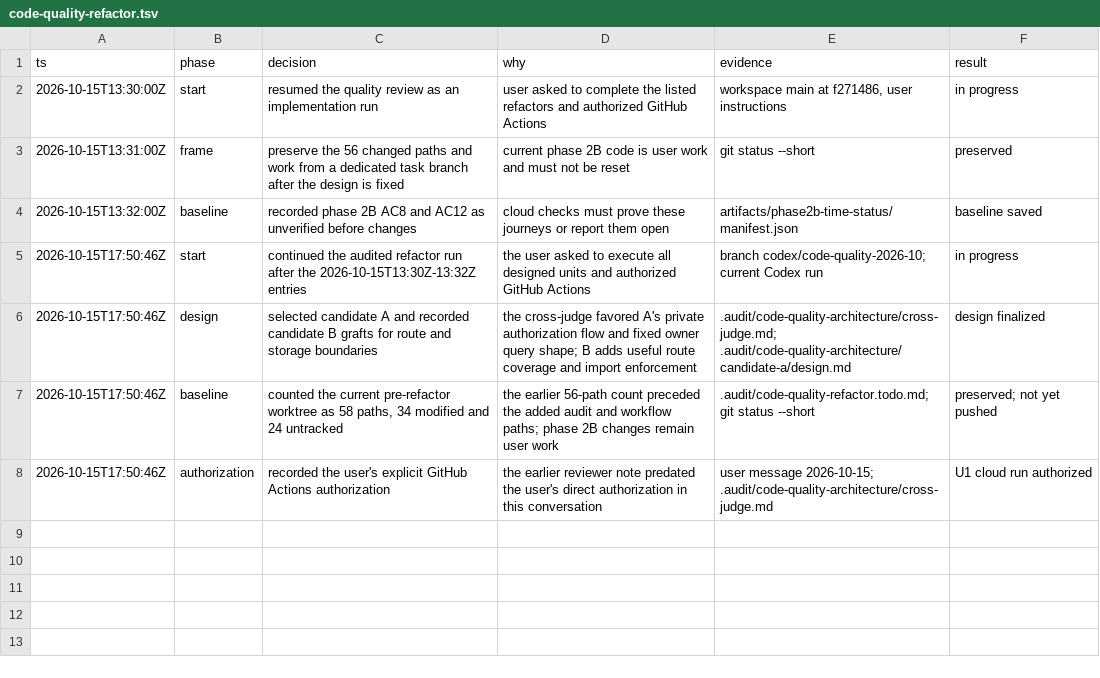
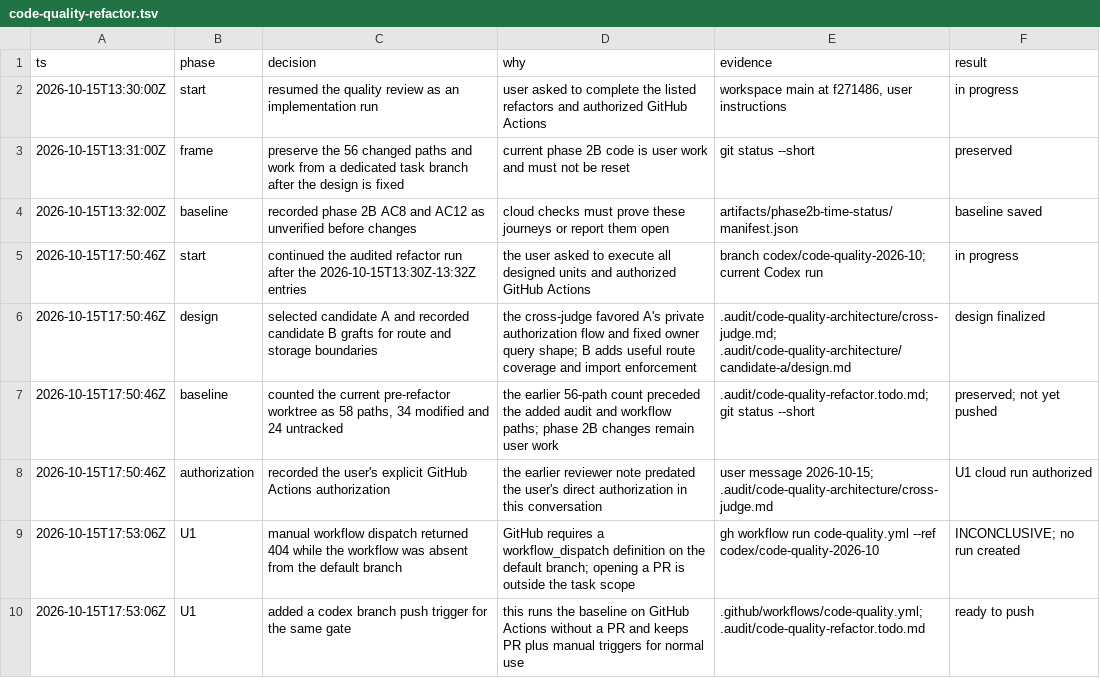
Before and after one commit to kikoiio/Possibility, a TSV file: .audit/code-quality-refactor.tsv, drawn as a sheet; the diff names each change by its address in the sheet, - before the commit and + after, or states it on an @@ line.

Commit message:
ci: run quality checks on codex branches

```diff
--- a/.audit/code-quality-refactor.tsv
+++ b/.audit/code-quality-refactor.tsv
+row 9: 2026-10-15T17:53:06Z | U1 | manual workflow dispatch returned 404 while the workflow was absent from the default branch | GitHub requires a workflow_dispatch definition on the default branch; opening a PR is outside the task scope | gh workflow run code-quality.yml --ref codex/code-quality-2026-10 | INCONCLUSIVE; no run created
+row 10: 2026-10-15T17:53:06Z | U1 | added a codex branch push trigger for the same gate | this runs the baseline on GitHub Actions without a PR and keeps PR plus manual triggers for normal use | .github/workflows/code-quality.yml; .audit/code-quality-refactor.todo.md | ready to push
```
Also changed, not shown: 4 other files.
